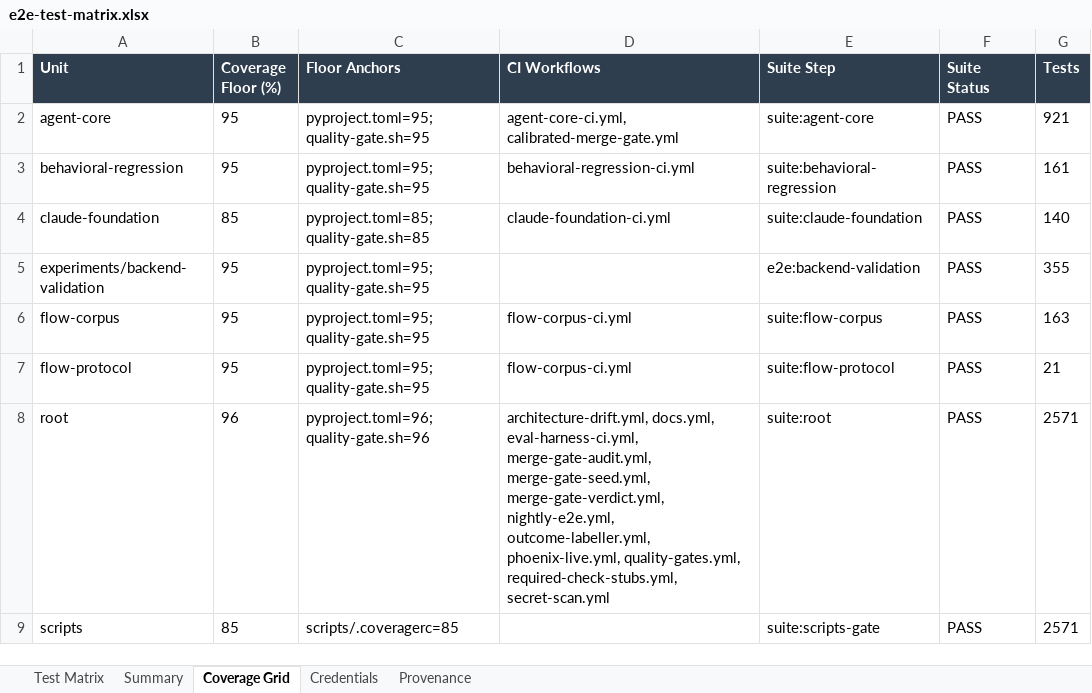
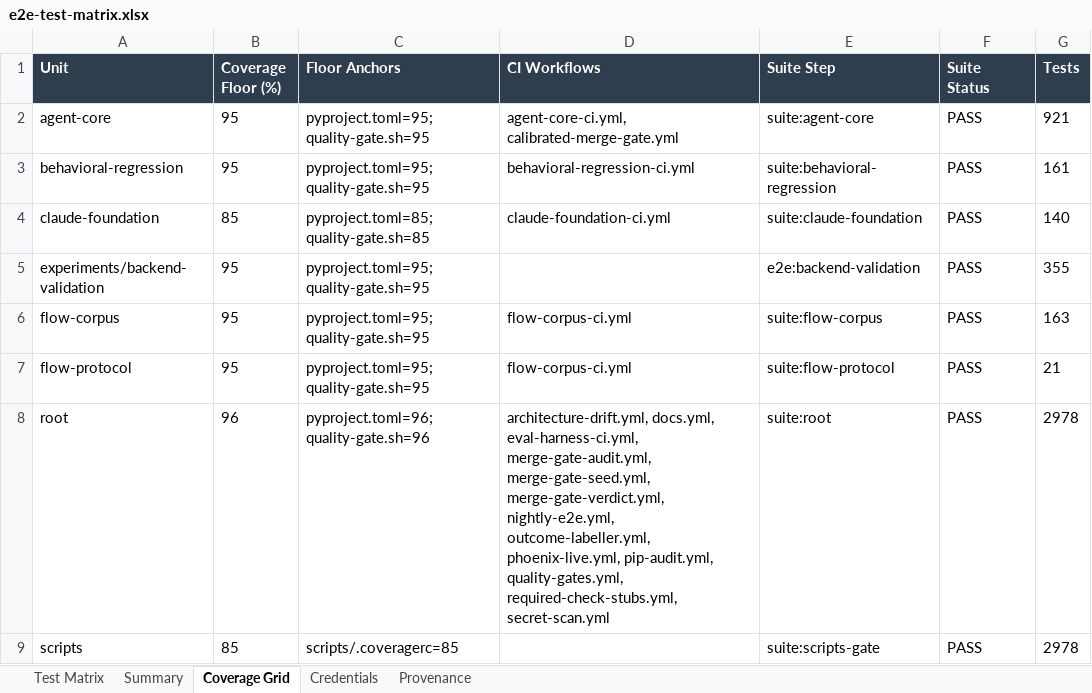
Before and after one commit to ianshank/Agents, an Excel workbook: docs/e2e-matrix/e2e-test-matrix.xlsx, sheet Coverage Grid, drawn as a sheet; values as stored, in another font and other column widths than the file's, no borders; the diff names each change by its address in the sheet, - before the commit and + after, or states it on an @@ line.

```diff
--- a/docs/e2e-matrix/e2e-test-matrix.xlsx (sheet Coverage Grid)
+++ b/docs/e2e-matrix/e2e-test-matrix.xlsx (sheet Coverage Grid)
-D8 (CI Workflows): …outcome-labeller.yml, phoenix-live.yml, quality-gates.yml, required-check-stubs.yml,…
+D8 (CI Workflows): …outcome-labeller.yml, phoenix-live.yml, pip-audit.yml, quality-gates.yml, required-check-stubs.yml,…
-G8:G9 (Tests): 2571
+G8:G9 (Tests): 2978
```
Also changed, not shown: sheet Test Matrix, sheet Provenance, 16 other files.
